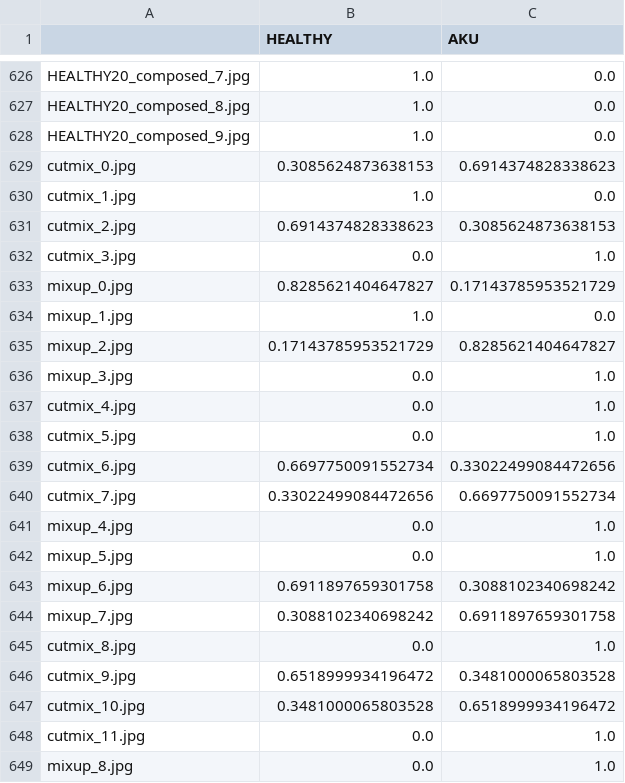
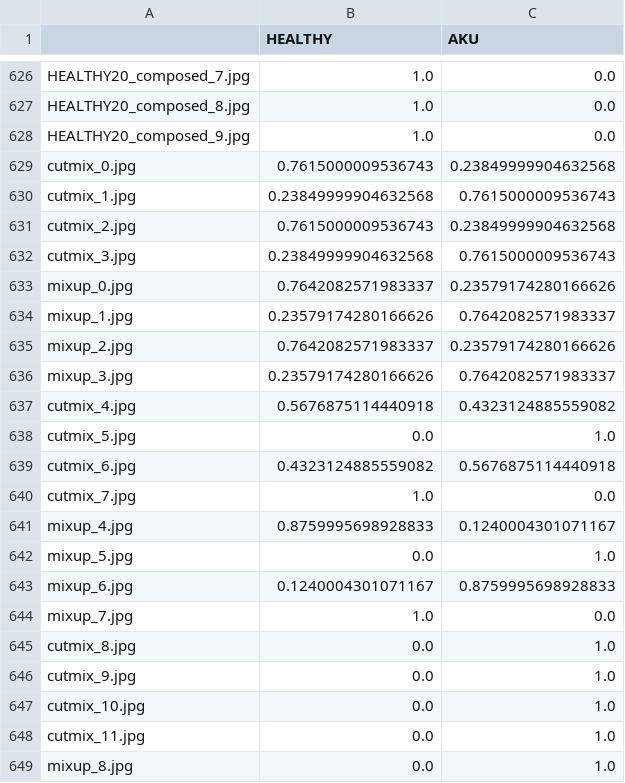
Before and after one commit to HolidayOugi/CHL-Project, a CSV file: data/overall_labels.csv, drawn as a sheet; only a part is shown, gaps mark what is left out; the diff covers the shown part only.

```diff
--- a/data/overall_labels.csv
+++ b/data/overall_labels.csv
@@ -628,21 +628,21 @@ HEALTHY20_composed_8.jpg,1.0,0.0
 HEALTHY20_composed_9.jpg,1.0,0.0
-cutmix_0.jpg,0.3085624873638153,0.6914374828338623
-cutmix_1.jpg,1.0,0.0
-cutmix_2.jpg,0.6914374828338623,0.3085624873638153
-cutmix_3.jpg,0.0,1.0
-mixup_0.jpg,0.8285621404647827,0.17143785953521729
-mixup_1.jpg,1.0,0.0
-mixup_2.jpg,0.17143785953521729,0.8285621404647827
-mixup_3.jpg,0.0,1.0
-cutmix_4.jpg,0.0,1.0
+cutmix_0.jpg,0.7615000009536743,0.23849999904632568
+cutmix_1.jpg,0.23849999904632568,0.7615000009536743
+cutmix_2.jpg,0.7615000009536743,0.23849999904632568
+cutmix_3.jpg,0.23849999904632568,0.7615000009536743
+mixup_0.jpg,0.7642082571983337,0.23579174280166626
+mixup_1.jpg,0.23579174280166626,0.7642082571983337
+mixup_2.jpg,0.7642082571983337,0.23579174280166626
+mixup_3.jpg,0.23579174280166626,0.7642082571983337
+cutmix_4.jpg,0.5676875114440918,0.4323124885559082
 cutmix_5.jpg,0.0,1.0
-cutmix_6.jpg,0.6697750091552734,0.33022499084472656
-cutmix_7.jpg,0.33022499084472656,0.6697750091552734
-mixup_4.jpg,0.0,1.0
+cutmix_6.jpg,0.4323124885559082,0.5676875114440918
+cutmix_7.jpg,1.0,0.0
+mixup_4.jpg,0.8759995698928833,0.1240004301071167
 mixup_5.jpg,0.0,1.0
-mixup_6.jpg,0.6911897659301758,0.3088102340698242
-mixup_7.jpg,0.3088102340698242,0.6911897659301758
+mixup_6.jpg,0.1240004301071167,0.8759995698928833
+mixup_7.jpg,1.0,0.0
 cutmix_8.jpg,0.0,1.0
-cutmix_9.jpg,0.6518999934196472,0.3481000065803528
-cutmix_10.jpg,0.3481000065803528,0.6518999934196472
+cutmix_9.jpg,0.0,1.0
+cutmix_10.jpg,0.0,1.0
 cutmix_11.jpg,0.0,1.0
```
Also changed, not shown: 156 edited cells elsewhere in this file, 3 other files.
